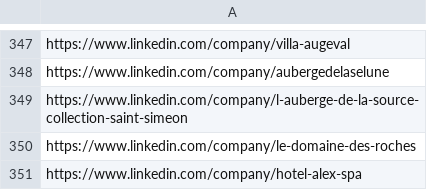
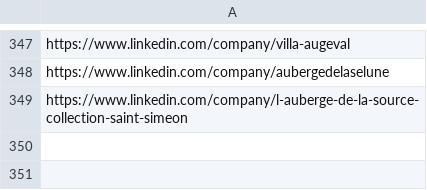
Before and after one commit to infographistemada-sudo/URL-1, a CSV file: liste_urls.csv, drawn as a sheet; only a part is shown, gaps mark what is left out.

Commit message:
sd

```diff
--- a/liste_urls.csv
+++ b/liste_urls.csv
@@ -349,3 +349 @@ https://www.linkedin.com/company/aubergedelaselune
 https://www.linkedin.com/company/l-auberge-de-la-source-collection-saint-simeon
-https://www.linkedin.com/company/le-domaine-des-roches
-https://www.linkedin.com/company/hotel-alex-spa
```
